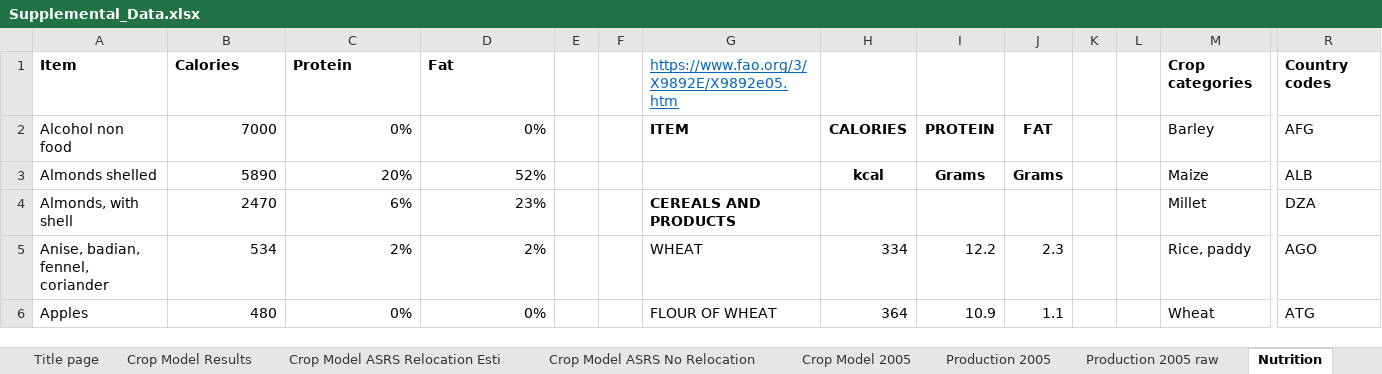
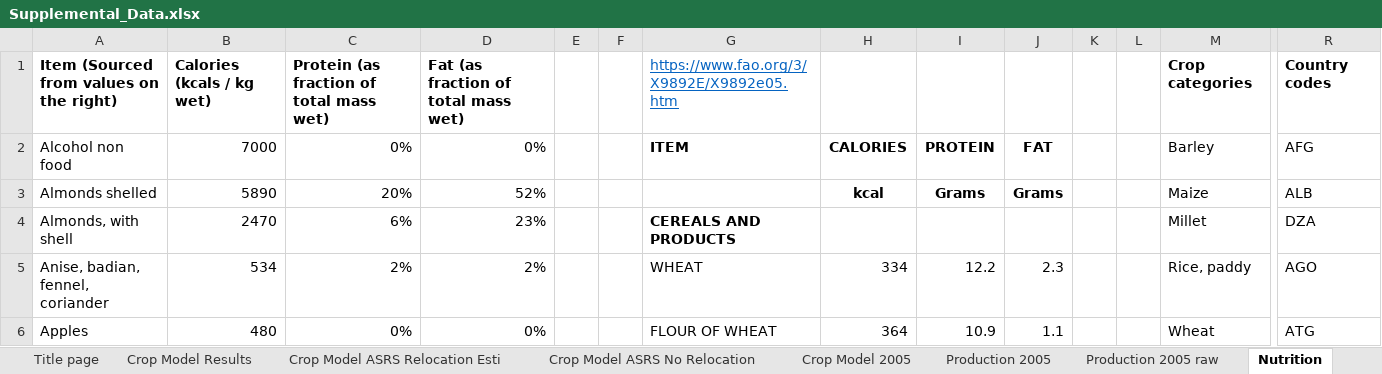
Before and after one commit to allfed/allfed-integrated-model, an Excel workbook: data/Supplemental_Data.xlsx, sheet Nutrition, drawn as a sheet; only a part is shown, gaps mark what is left out; values as stored, in another font and other column widths than the file's, no borders; removed rows and columns are numbered as before the commit, all else as after; rows hold the shown columns only; the diff names each change by its address in the sheet, - before the commit and + after, or states it on an @@ line.

```diff
--- a/data/Supplemental_Data.xlsx (sheet Nutrition)
+++ b/data/Supplemental_Data.xlsx (sheet Nutrition)
-row 1: Item | Calories | Protein | Fat |  |  | https://www.fao.org/3/X9892E/X9892e05.htm |  |  |  |  |  | Crop categories | Country codes
+row 1: Item (Sourced from values on the right) | Calories (kcals / kg wet) | Protein (as fraction of total mass wet) | Fat (as fraction of total mass wet) |  |  | https://www.fao.org/3/X9892E/X9892e05.htm |  |  |  |  |  | Crop categories | Country codes
```
Also changed, not shown: sheet Crop Model Results, sheet Production 2005 raw, sheet Crop Model ASRS Relocation Esti, sheet Crop Model 2005, sheet Crop Model ASRS No Relocation, sheet Production 2005, formulas that keep their value, 3 other files.
